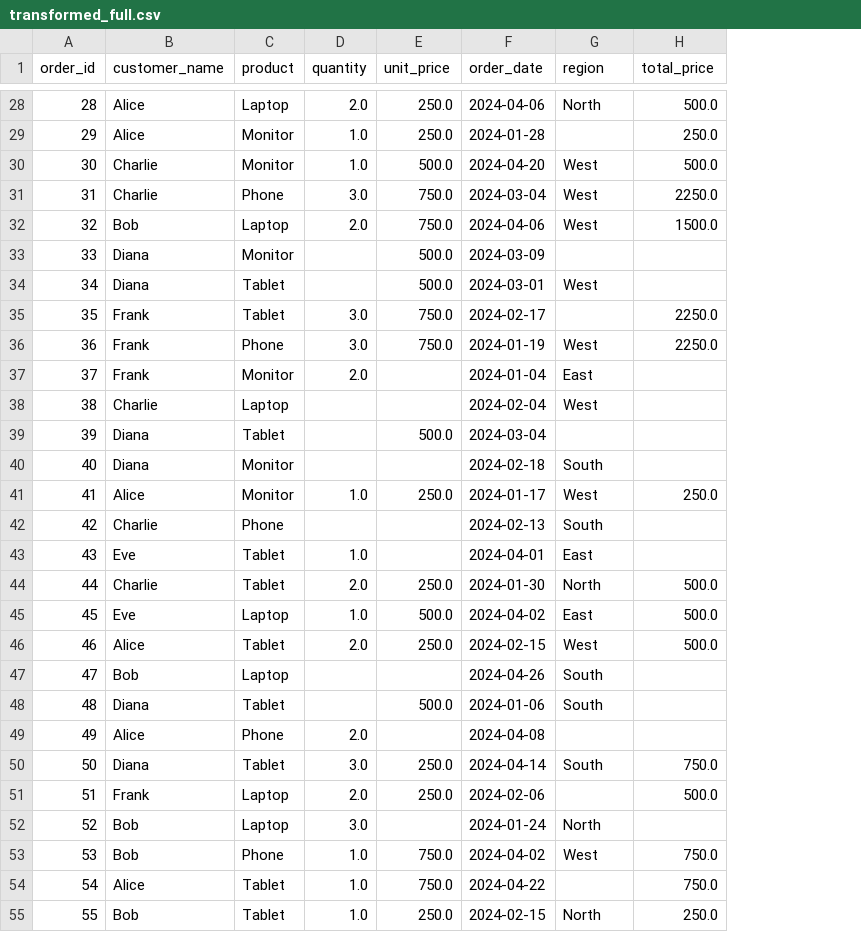
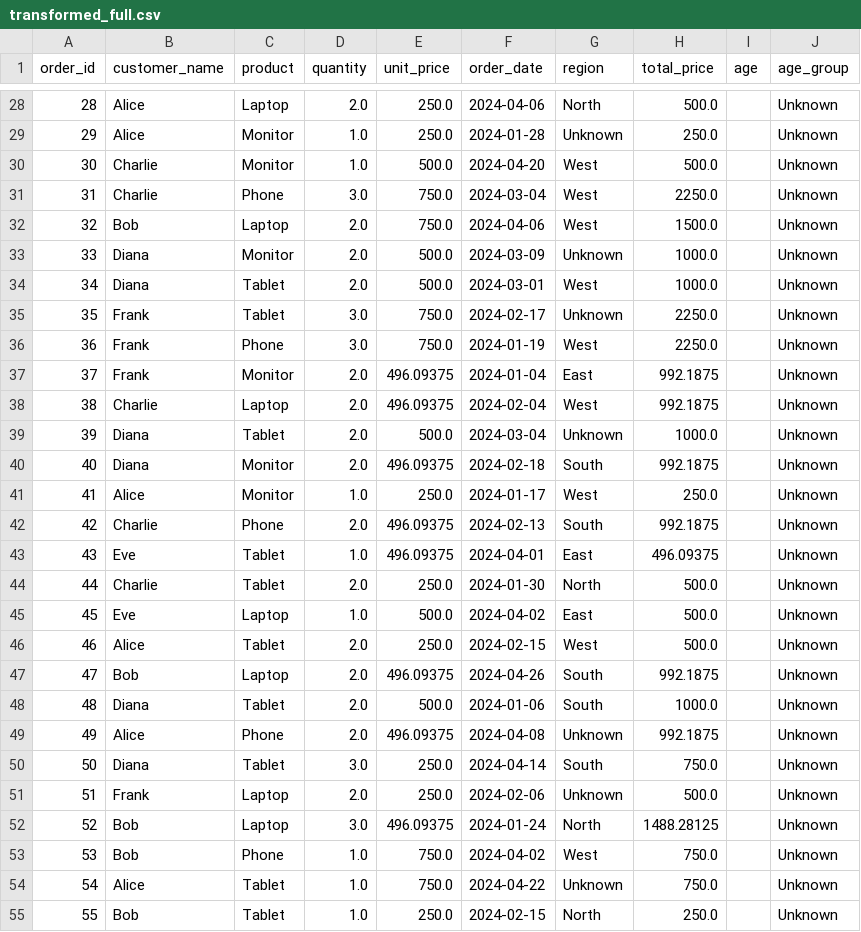
Before and after one commit to sangvivy/DSA2040A_ETL_Midterm_Vivian_386, a CSV file: 2. transformed/transformed_full.csv, drawn as a sheet; only a part is shown, gaps mark what is left out; the diff covers the shown part only; the diff names each change by its address in the sheet, - before the commit and + after, or states it on an @@ line.

```diff
--- a/2. transformed/transformed_full.csv
+++ b/2. transformed/transformed_full.csv
+column I (age), empty
+column J (age_group), rows 28-55: all Unknown
-G29 (region): (empty)
+G29 (region): Unknown
-D33:D34 (quantity): (empty)
+D33:D34 (quantity): 2.0
-G33 (region): (empty)
+G33 (region): Unknown
-H33:H34 (total_price): (empty)
+H33:H34 (total_price): 1000.0
-G35 (region): (empty)
+G35 (region): Unknown
-E37:E38 (unit_price): (empty)
+E37:E38 (unit_price): 496.09375
-H37:H38 (total_price): (empty)
+H37:H38 (total_price): 992.1875
-D38:D40 (quantity): (empty)
+D38:D40 (quantity): 2.0
-G39 (region): (empty)
+G39 (region): Unknown
-H39 (total_price): (empty)
+H39 (total_price): 1000.0
-E40 (unit_price): (empty)
+E40 (unit_price): 496.09375
-H40 (total_price): (empty)
+H40 (total_price): 992.1875
-D42 (quantity): (empty)
+D42 (quantity): 2.0
-E42:E43 (unit_price): (empty)
+E42:E43 (unit_price): 496.09375
-H42 (total_price): (empty)
+H42 (total_price): 992.1875
-H43 (total_price): (empty)
+H43 (total_price): 496.09375
-D47:D48 (quantity): (empty)
+D47:D48 (quantity): 2.0
-E47 (unit_price): (empty)
+E47 (unit_price): 496.09375
-H47 (total_price): (empty)
+H47 (total_price): 992.1875
-H48 (total_price): (empty)
+H48 (total_price): 1000.0
-E49 (unit_price): (empty)
+E49 (unit_price): 496.09375
-G49 (region): (empty)
+G49 (region): Unknown
-H49 (total_price): (empty)
+H49 (total_price): 992.1875
-G51 (region): (empty)
+G51 (region): Unknown
-E52 (unit_price): (empty)
+E52 (unit_price): 496.09375
-H52 (total_price): (empty)
+H52 (total_price): 1488.28125
-G54 (region): (empty)
+G54 (region): Unknown
```
Also changed, not shown: 105 edited cells elsewhere in this file, 2. transformed/transformed_incremental.csv, 2 other files.
